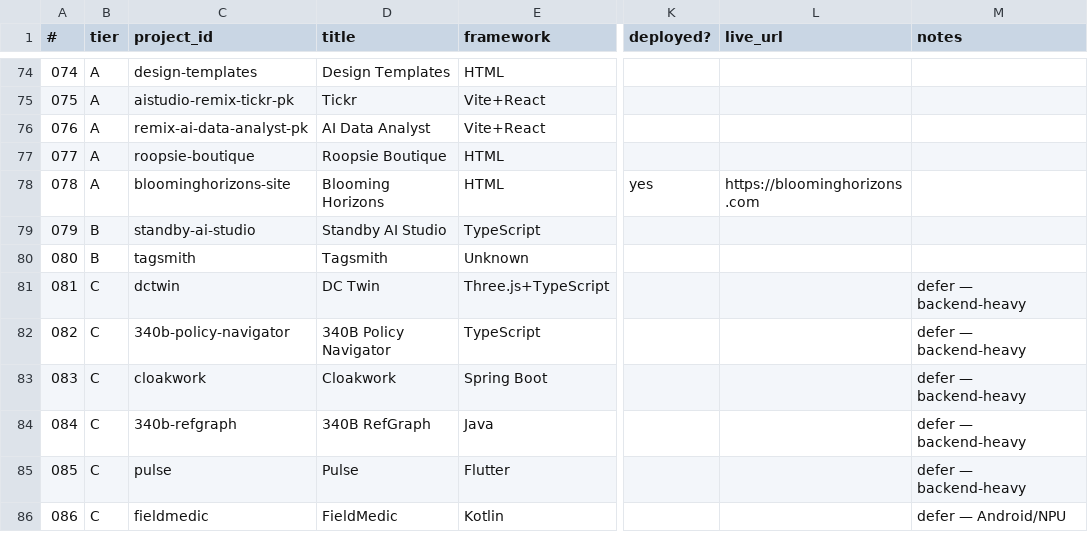
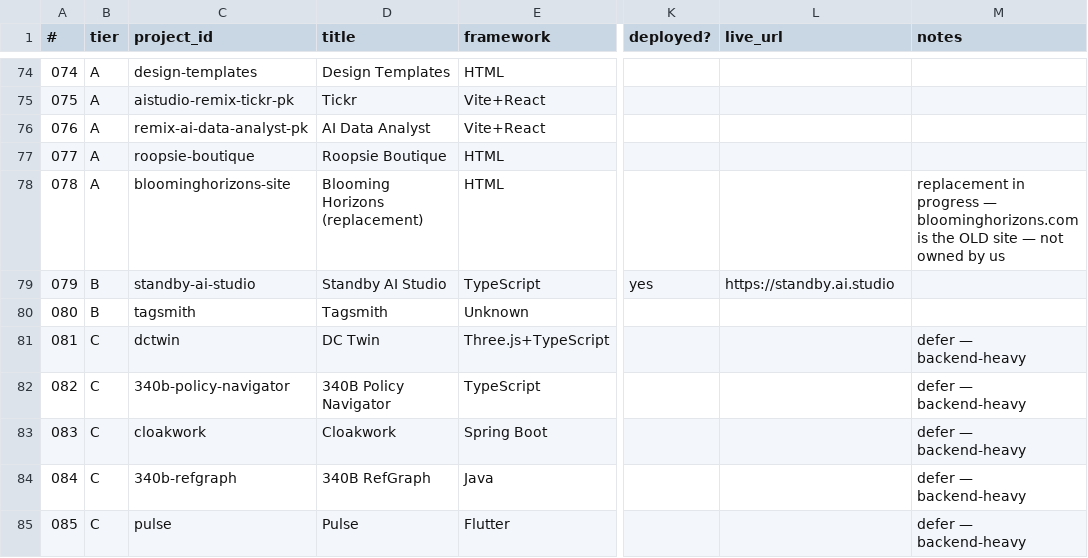
Before and after one commit to prafullkotecha/portfolio, a CSV file: PROJECTS-CHECKLIST.csv, drawn as a sheet; only a part is shown, gaps mark what is left out; the shorter side is filled out with more unchanged rows; the diff names each change by its address in the sheet, - before the commit and + after, or states it on an @@ line.

Commit message:
deploy-tracking: standby-ai-studio live at standby.ai.studio (tier B->A); bloominghorizons.com is old third-party site, replacement still un-deployed

```diff
--- a/PROJECTS-CHECKLIST.csv
+++ b/PROJECTS-CHECKLIST.csv
-D78 (title): Blooming Horizons
+D78 (title): Blooming Horizons (replacement)
-K78 (deployed?): yes
+K78 (deployed?): (empty)
-L78 (live_url): https://bloominghorizons.com
+L78 (live_url): (empty)
-M78 (notes): (empty)
+M78 (notes): replacement in progress — bloominghorizons.com is the OLD site — not owned by us
-K79 (deployed?): (empty)
+K79 (deployed?): yes
-L79 (live_url): (empty)
+L79 (live_url): https://standby.ai.studio
```
Also changed, not shown: 3 other files.
